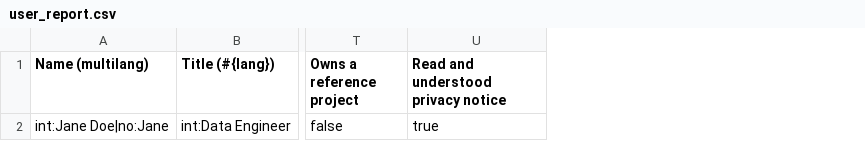
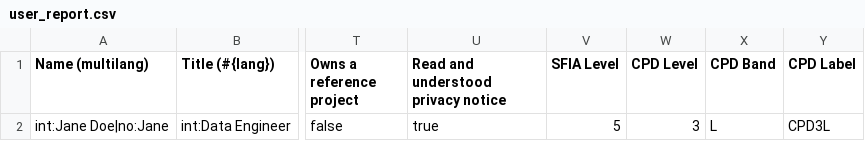
Before and after one commit to AlanaBF/etl_pipeline, a CSV file: flowcase_etl/cv_reports/QTEST/user_report.csv, drawn as a sheet; only a part is shown, gaps mark what is left out; the diff names each change by its address in the sheet, - before the commit and + after, or states it on an @@ line.

Commit message:
feat: Update certifications and user report CSVs with new fields and data
- Modified certifications.csv to include month and year of expiration.
- Enhanced user_report.csv by adding SFIA Level, CPD Level, CPD Band, and CPD Label columns.

chore: Add testing dependencies to requirements.txt

- Included pytest and related plugins for improved testing capabilities.

test: Refactor integration test for ETL process

- Mocked the report folder path to streamline testing.
- Updated the test to apply SQL from both main and test directories.
- Added materialized view refresh logic to ensure data consistency.

feat: Create SQL script for QTEST materialized view

- Added a new SQL script to define a materialized view specifically for the QTEST dataset.
- The view aggregates user and CV data, filtering based on user availability and CV partner user ID.

```diff
--- a/flowcase_etl/cv_reports/QTEST/user_report.csv
+++ b/flowcase_etl/cv_reports/QTEST/user_report.csv
+column V (SFIA Level), row 2: 5
+column W (CPD Level), row 2: 3
+column X (CPD Band), row 2: L
+column Y (CPD Label), row 2: CPD3L
```
Also changed, not shown: 6 other files.
